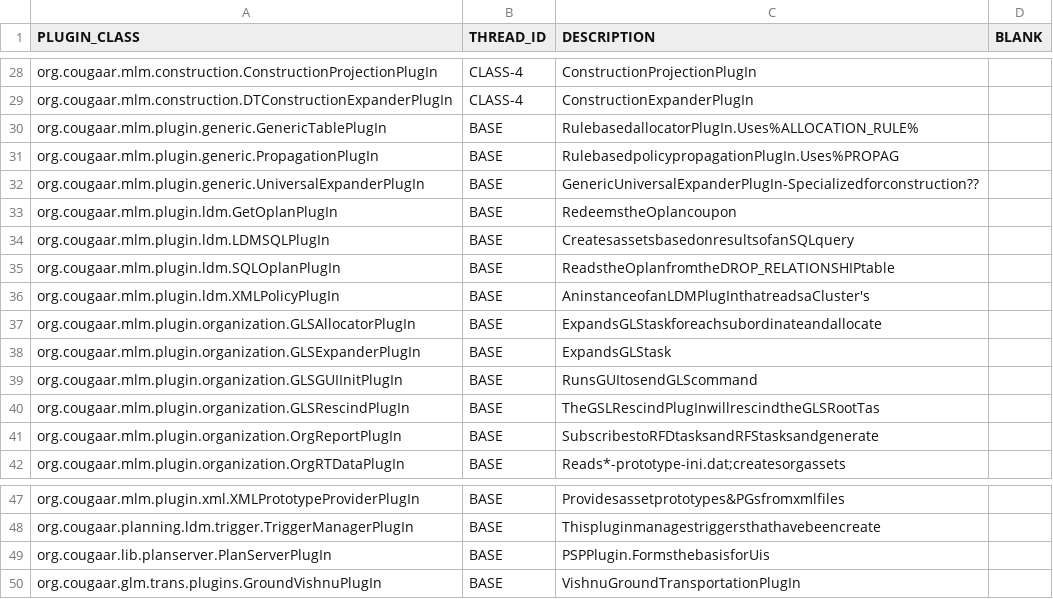
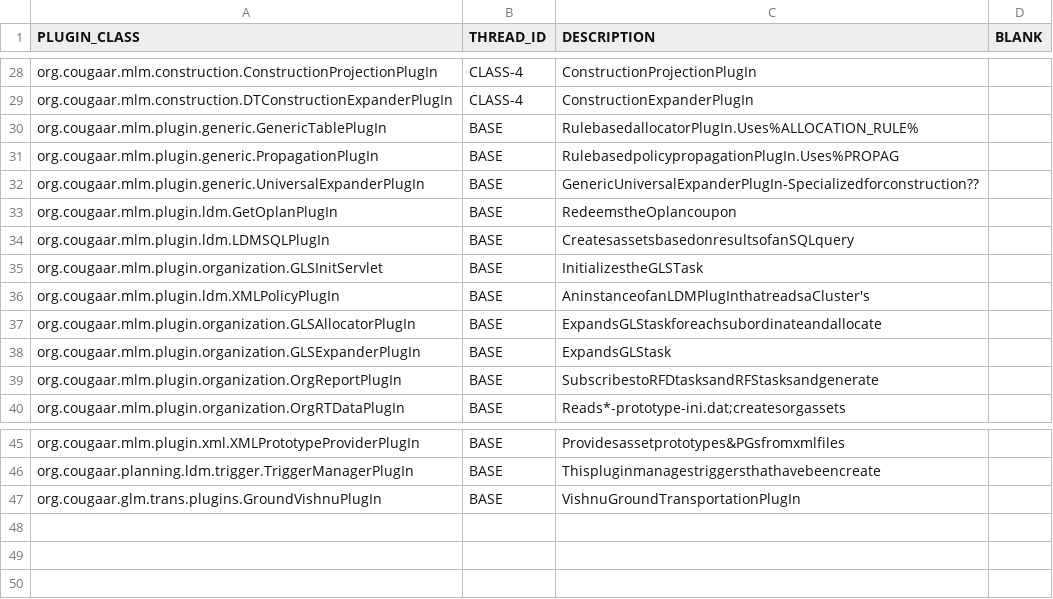
Before and after one commit to codeaudit/cougaar-csmart, a CSV file: csmart/data/cmt/data/V5_LIB_PLUGIN_THREAD.csv, drawn as a sheet; only a part is shown, gaps mark what is left out.

```diff
--- a/csmart/data/cmt/data/V5_LIB_PLUGIN_THREAD.csv
+++ b/csmart/data/cmt/data/V5_LIB_PLUGIN_THREAD.csv
@@ -34,3 +34,3 @@ org.cougaar.mlm.plugin.ldm.GetOplanPlugIn,BASE,RedeemstheOplancoupon,
 org.cougaar.mlm.plugin.ldm.LDMSQLPlugIn,BASE,CreatesassetsbasedonresultsofanSQLquery,
-org.cougaar.mlm.plugin.ldm.SQLOplanPlugIn,BASE,ReadstheOplanfromtheDROP_RELATIONSHIPtable,
+org.cougaar.mlm.plugin.organization.GLSInitServlet,BASE,InitializestheGLSTask
 org.cougaar.mlm.plugin.ldm.XMLPolicyPlugIn,BASE,AninstanceofanLDMPlugInthatreadsaCluster's,
@@ -38,4 +38,2 @@ org.cougaar.mlm.plugin.organization.GLSAllocatorPlugIn,BASE,ExpandsGLStaskforeac
 org.cougaar.mlm.plugin.organization.GLSExpanderPlugIn,BASE,ExpandsGLStask,
-org.cougaar.mlm.plugin.organization.GLSGUIInitPlugIn,BASE,RunsGUItosendGLScommand,
-org.cougaar.mlm.plugin.organization.GLSRescindPlugIn,BASE,TheGSLRescindPlugInwillrescindtheGLSRootTas,
 org.cougaar.mlm.plugin.organization.OrgReportPlugIn,BASE,SubscribestoRFDtasksandRFStasksandgenerate,
@@ -48,3 +46,2 @@ org.cougaar.mlm.plugin.xml.XMLPrototypeProviderPlugIn,BASE,Providesassetprototyp
 org.cougaar.planning.ldm.trigger.TriggerManagerPlugIn,BASE,Thispluginmanagestriggersthathavebeencreate,
-org.cougaar.lib.planserver.PlanServerPlugIn,BASE,PSPPlugin.FormsthebasisforUis,
 org.cougaar.glm.trans.plugins.GroundVishnuPlugIn,BASE,VishnuGroundTransportationPlugIn,
```
Also changed, not shown: csmart/data/cmt/data/V3_LIB_COMPONENT.csv, csmart/data/cmt/data/V4_LIB_COMPONENT.csv, 21 other files.
